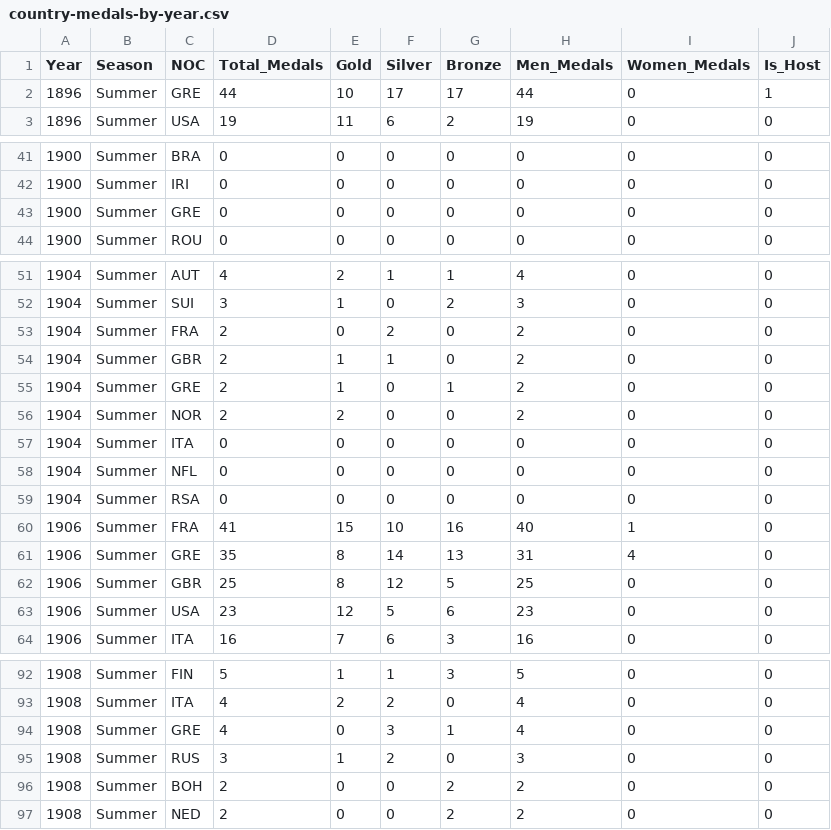
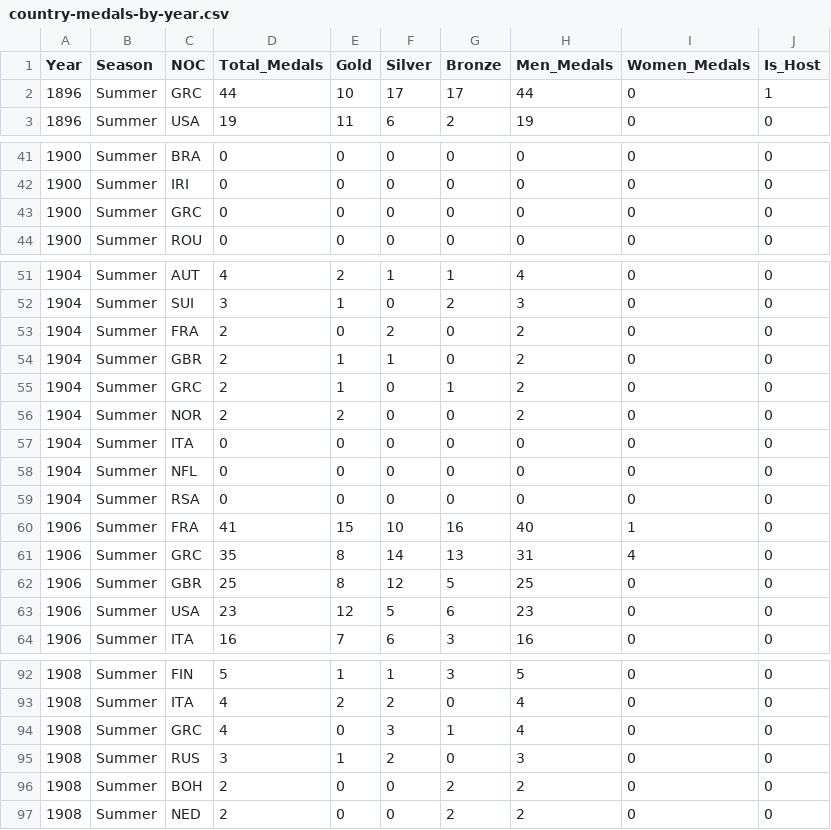
Before and after one commit to papum20/unibo__projects__Olympics-hosting-advantage, a CSV file: dataset/country-medals-by-year.csv, drawn as a sheet; only a part is shown, gaps mark what is left out; the diff covers the shown part only.

```diff
--- a/dataset/country-medals-by-year.csv
+++ b/dataset/country-medals-by-year.csv
@@ -1,3 +1,3 @@
 Year,Season,NOC,Total_Medals,Gold,Silver,Bronze,Men_Medals,Women_Medals,Is_Host
-1896,Summer,GRE,44,10,17,17,44,0,1
+1896,Summer,GRC,44,10,17,17,44,0,1
 1896,Summer,USA,19,11,6,2,19,0,0
@@ -42,3 +42,3 @@ Year,Season,NOC,Total_Medals,Gold,Silver,Bronze,Men_Medals,Women_Medals,Is_Host
 1900,Summer,IRI,0,0,0,0,0,0,0
-1900,Summer,GRE,0,0,0,0,0,0,0
+1900,Summer,GRC,0,0,0,0,0,0,0
 1900,Summer,ROU,0,0,0,0,0,0,0
@@ -54,3 +54,3 @@ Year,Season,NOC,Total_Medals,Gold,Silver,Bronze,Men_Medals,Women_Medals,Is_Host
 1904,Summer,GBR,2,1,1,0,2,0,0
-1904,Summer,GRE,2,1,0,1,2,0,0
+1904,Summer,GRC,2,1,0,1,2,0,0
 1904,Summer,NOR,2,2,0,0,2,0,0
@@ -60,3 +60,3 @@ Year,Season,NOC,Total_Medals,Gold,Silver,Bronze,Men_Medals,Women_Medals,Is_Host
 1906,Summer,FRA,41,15,10,16,40,1,0
-1906,Summer,GRE,35,8,14,13,31,4,0
+1906,Summer,GRC,35,8,14,13,31,4,0
 1906,Summer,GBR,25,8,12,5,25,0,0
@@ -93,3 +93,3 @@ Year,Season,NOC,Total_Medals,Gold,Silver,Bronze,Men_Medals,Women_Medals,Is_Host
 1908,Summer,ITA,4,2,2,0,4,0,0
-1908,Summer,GRE,4,0,3,1,4,0,0
+1908,Summer,GRC,4,0,3,1,4,0,0
 1908,Summer,RUS,3,1,2,0,3,0,0
```
Also changed, not shown: 42 edited cells elsewhere in this file, dataset/country-medals-by-year_full.csv, dataset/country-medals-by-year_missing_2018-2026.csv, 11 other files.
